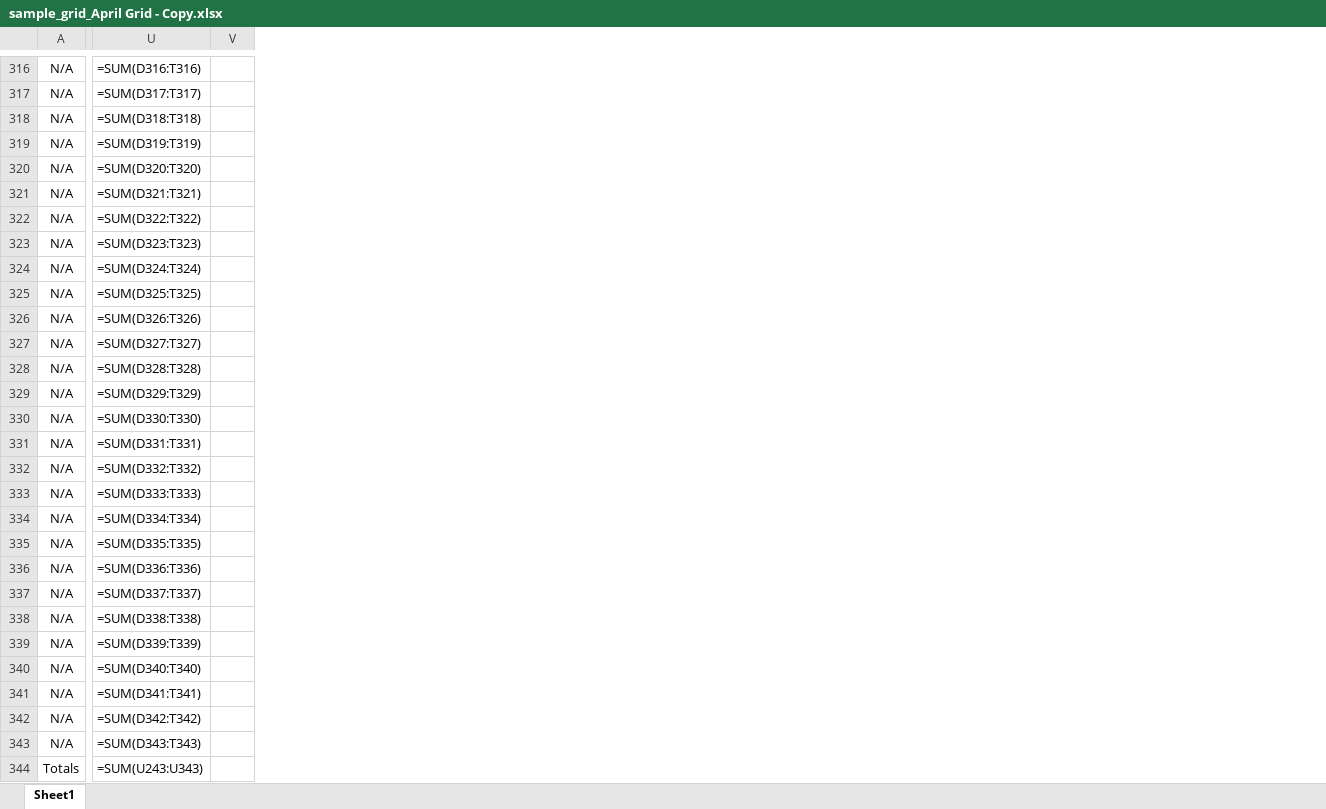
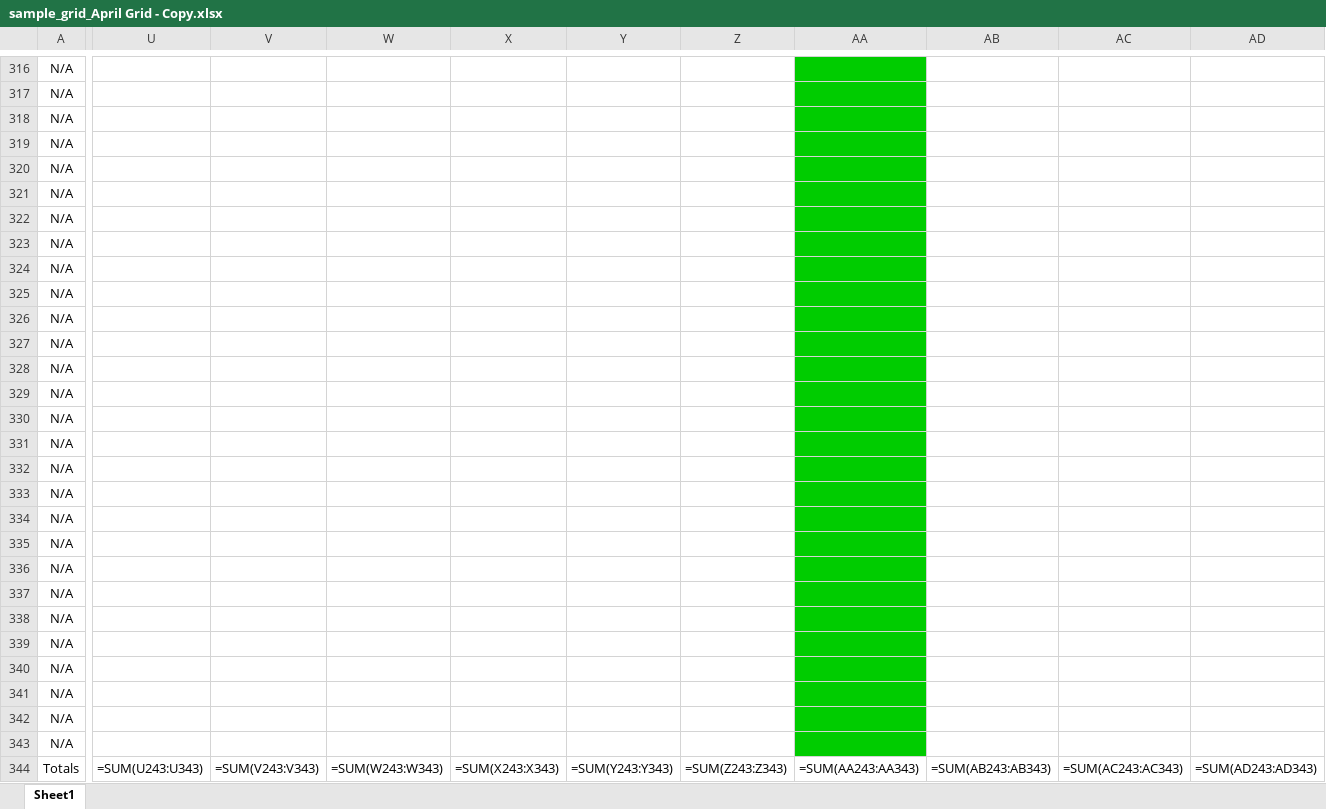
Before and after one commit to santy81855/AutoGRID, an Excel workbook: src/v4.0/sample_grid_April Grid - Copy.xlsx, sheet Sheet1, drawn as a sheet; only a part is shown, gaps mark what is left out; values as stored, in another font and other column widths than the file's, no borders; formulas without a stored value are shown as written; removed rows and columns are numbered as before the commit, all else as after; the diff covers the shown part only; the diff names each change by its address in the sheet, - before the commit and + after, or states it on an @@ line.

```diff
--- a/src/v4.0/sample_grid_April Grid - Copy.xlsx (sheet Sheet1)
+++ b/src/v4.0/sample_grid_April Grid - Copy.xlsx (sheet Sheet1)
-column U, rows 316-344: =SUM(D316:T316) | =SUM(D317:T317) | =SUM(D318:T318) | =SUM(D319:T319) | =SUM(D320:T320) | =SUM(D321:T321) | =SUM(D322:T322) | =SUM(D323:T323) | =SUM(D324:T324) | =SUM(D325:T325) | =SUM(D326:T326) | =SUM(D327:T327) | =SUM(D328:T328) | =SUM(D329:T329) | =SUM(D330:T330) | =SUM(D331:T331) | =SUM(D332:T332) | =SUM(D333:T333) | =SUM(D334:T334) | =SUM(D335:T335) | =SUM(D336:T336) | =SUM(D337:T337) | =SUM(D338:T338) | =SUM(D339:T339) | =SUM(D340:T340) | =SUM(D341:T341) | =SUM(D342:T342) | =SUM(D343:T343) | =SUM(U243:U343)
-column V, empty
+column U, row 344: =SUM(U243:U343)
+column V, row 344: =SUM(V243:V343)
+column W, row 344: =SUM(W243:W343)
+column X, row 344: =SUM(X243:X343)
+column Y, row 344: =SUM(Y243:Y343)
+column Z, row 344: =SUM(Z243:Z343)
+column AA, row 344: =SUM(AA243:AA343)
+column AB, row 344: =SUM(AB243:AB343)
+column AC, row 344: =SUM(AC243:AC343)
+column AD, row 344: =SUM(AD243:AD343)
```
Also changed, not shown: 2 added rows, 2 removed rows, 12 added columns, 15 edited cells and cell formats elsewhere in this sheet, 6 other files.
